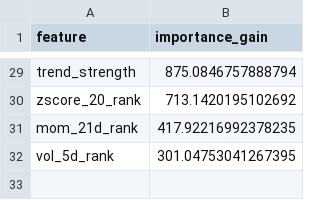
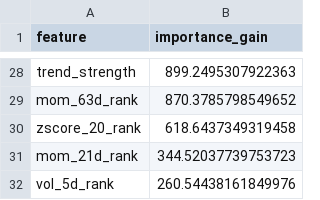
Before and after one commit to wansoo88/recostock, a CSV file: models/weights/lgbm_phase3_v3_uniform_importance.csv, drawn as a sheet; only a part is shown, gaps mark what is left out; addresses are those after the commit; the diff covers the shown part only; the diff names each change by its address in the sheet, - before the commit and + after, or states it on an @@ line.

```diff
--- a/models/weights/lgbm_phase3_v3_uniform_importance.csv
+++ b/models/weights/lgbm_phase3_v3_uniform_importance.csv
-B28 (importance_gain): 875.0846757888794
+B28 (importance_gain): 899.2495307922363
+row 29: mom_63d_rank | 870.3785798549652
-B30 (importance_gain): 713.1420195102692
+B30 (importance_gain): 618.6437349319458
-B31 (importance_gain): 417.92216992378235
+B31 (importance_gain): 344.52037739753723
-B32 (importance_gain): 301.04753041267395
+B32 (importance_gain): 260.54438161849976
```
Also changed, not shown: 6 added rows, 7 removed rows and 20 edited cells elsewhere in this file, data/logs/retrain_history.csv, 1 other file.
